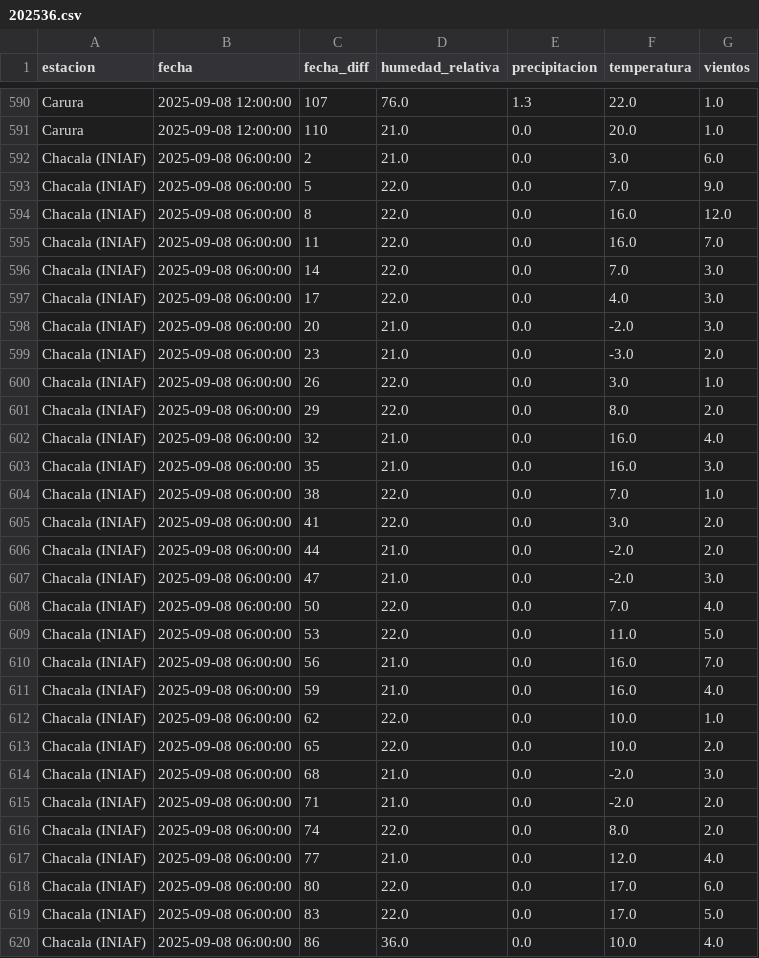
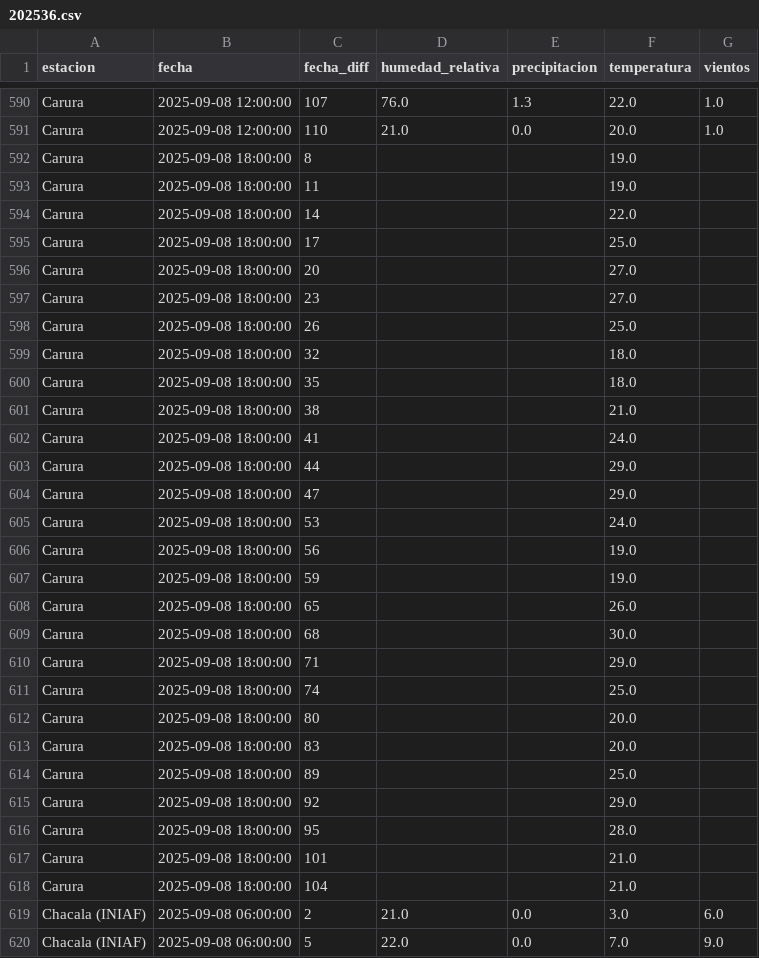
Before and after one commit to sociedatos/bo-meteorologia, a CSV file: data_forecast/2025/202536.csv, drawn as a sheet; only a part is shown, gaps mark what is left out; the shorter side is filled out with more unchanged rows; the diff covers the shown part only; the diff names each change by its address in the sheet, - before the commit and + after, or states it on an @@ line.

Commit message:
[ci] actualización forecasts senamhi

```diff
--- a/data_forecast/2025/202536.csv
+++ b/data_forecast/2025/202536.csv
+row 592: Carura | 2025-09-08 18:00:00 | 8 |  |  | 19.0
+row 593: Carura | 2025-09-08 18:00:00 | 11 |  |  | 19.0
+row 594: Carura | 2025-09-08 18:00:00 | 14 |  |  | 22.0
+row 595: Carura | 2025-09-08 18:00:00 | 17 |  |  | 25.0
+row 596: Carura | 2025-09-08 18:00:00 | 20 |  |  | 27.0
+row 597: Carura | 2025-09-08 18:00:00 | 23 |  |  | 27.0
+row 598: Carura | 2025-09-08 18:00:00 | 26 |  |  | 25.0
+row 599: Carura | 2025-09-08 18:00:00 | 32 |  |  | 18.0
+row 600: Carura | 2025-09-08 18:00:00 | 35 |  |  | 18.0
+row 601: Carura | 2025-09-08 18:00:00 | 38 |  |  | 21.0
+row 602: Carura | 2025-09-08 18:00:00 | 41 |  |  | 24.0
+row 603: Carura | 2025-09-08 18:00:00 | 44 |  |  | 29.0
+row 604: Carura | 2025-09-08 18:00:00 | 47 |  |  | 29.0
+row 605: Carura | 2025-09-08 18:00:00 | 53 |  |  | 24.0
+row 606: Carura | 2025-09-08 18:00:00 | 56 |  |  | 19.0
+row 607: Carura | 2025-09-08 18:00:00 | 59 |  |  | 19.0
+row 608: Carura | 2025-09-08 18:00:00 | 65 |  |  | 26.0
+row 609: Carura | 2025-09-08 18:00:00 | 68 |  |  | 30.0
+row 610: Carura | 2025-09-08 18:00:00 | 71 |  |  | 29.0
+row 611: Carura | 2025-09-08 18:00:00 | 74 |  |  | 25.0
+row 612: Carura | 2025-09-08 18:00:00 | 80 |  |  | 20.0
+row 613: Carura | 2025-09-08 18:00:00 | 83 |  |  | 20.0
+row 614: Carura | 2025-09-08 18:00:00 | 89 |  |  | 25.0
+row 615: Carura | 2025-09-08 18:00:00 | 92 |  |  | 29.0
+row 616: Carura | 2025-09-08 18:00:00 | 95 |  |  | 28.0
+row 617: Carura | 2025-09-08 18:00:00 | 101 |  |  | 21.0
+row 618: Carura | 2025-09-08 18:00:00 | 104 |  |  | 21.0
```
Also changed, not shown: 3 added rows elsewhere in this file.
